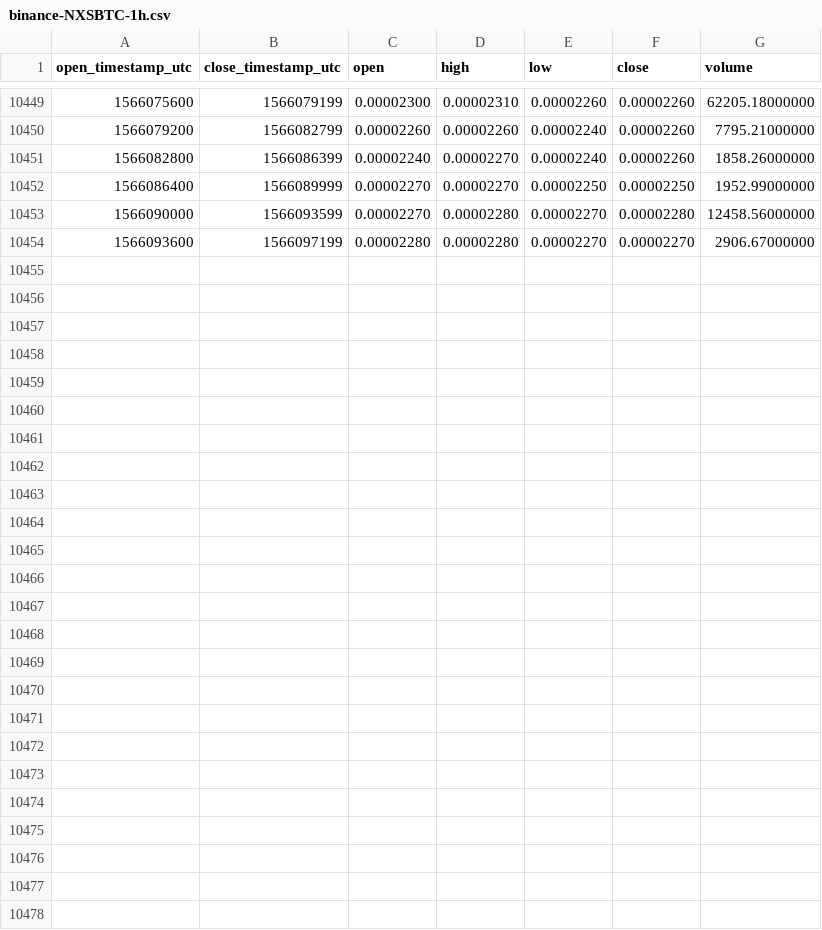
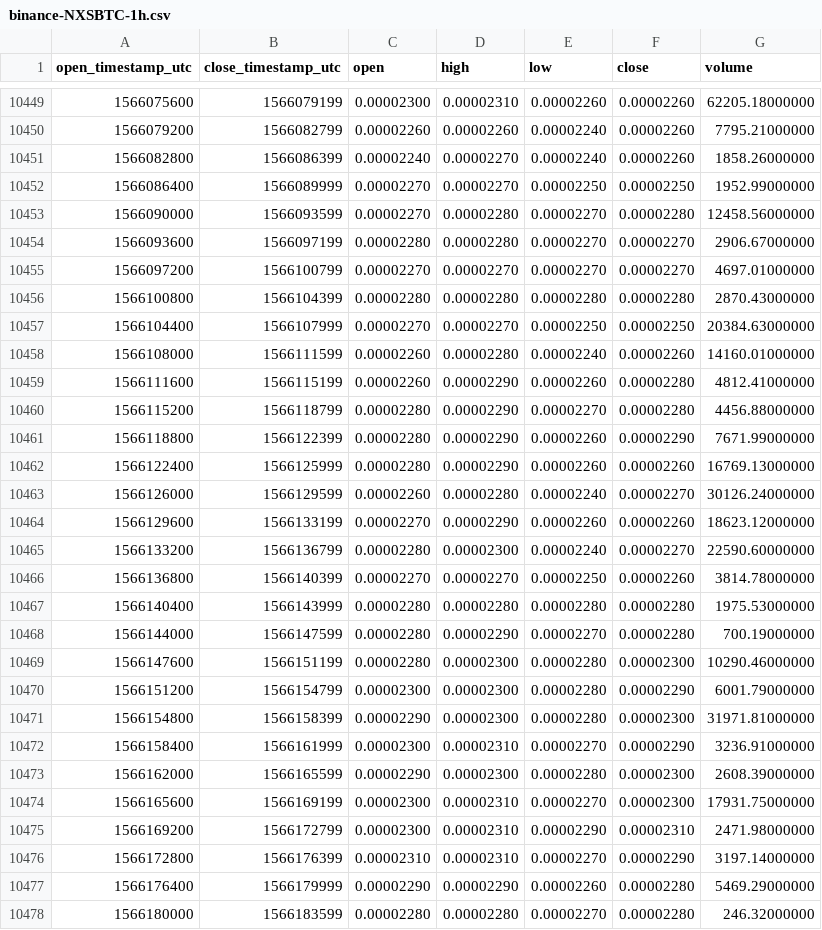
Before and after one commit to cryptobigbro/binance-NXSBTC, a CSV file: binance-NXSBTC-1h.csv, drawn as a sheet; only a part is shown, gaps mark what is left out; the diff names each change by its address in the sheet, - before the commit and + after, or states it on an @@ line.

Commit message:
Update OHLCV data.

```diff
--- a/binance-NXSBTC-1h.csv
+++ b/binance-NXSBTC-1h.csv
+row 10455: 1566097200 | 1566100799 | 0.00002270 | 0.00002270 | 0.00002270 | 0.00002270 | 4697.01000000
+row 10456: 1566100800 | 1566104399 | 0.00002280 | 0.00002280 | 0.00002280 | 0.00002280 | 2870.43000000
+row 10457: 1566104400 | 1566107999 | 0.00002270 | 0.00002270 | 0.00002250 | 0.00002250 | 20384.63000000
+row 10458: 1566108000 | 1566111599 | 0.00002260 | 0.00002280 | 0.00002240 | 0.00002260 | 14160.01000000
+row 10459: 1566111600 | 1566115199 | 0.00002260 | 0.00002290 | 0.00002260 | 0.00002280 | 4812.41000000
+row 10460: 1566115200 | 1566118799 | 0.00002280 | 0.00002290 | 0.00002270 | 0.00002280 | 4456.88000000
+row 10461: 1566118800 | 1566122399 | 0.00002280 | 0.00002290 | 0.00002260 | 0.00002290 | 7671.99000000
+row 10462: 1566122400 | 1566125999 | 0.00002280 | 0.00002290 | 0.00002260 | 0.00002260 | 16769.13000000
+row 10463: 1566126000 | 1566129599 | 0.00002260 | 0.00002280 | 0.00002240 | 0.00002270 | 30126.24000000
+row 10464: 1566129600 | 1566133199 | 0.00002270 | 0.00002290 | 0.00002260 | 0.00002260 | 18623.12000000
+row 10465: 1566133200 | 1566136799 | 0.00002280 | 0.00002300 | 0.00002240 | 0.00002270 | 22590.60000000
+row 10466: 1566136800 | 1566140399 | 0.00002270 | 0.00002270 | 0.00002250 | 0.00002260 | 3814.78000000
+row 10467: 1566140400 | 1566143999 | 0.00002280 | 0.00002280 | 0.00002280 | 0.00002280 | 1975.53000000
+row 10468: 1566144000 | 1566147599 | 0.00002280 | 0.00002290 | 0.00002270 | 0.00002280 | 700.19000000
+row 10469: 1566147600 | 1566151199 | 0.00002280 | 0.00002300 | 0.00002280 | 0.00002300 | 10290.46000000
+row 10470: 1566151200 | 1566154799 | 0.00002300 | 0.00002300 | 0.00002280 | 0.00002290 | 6001.79000000
+row 10471: 1566154800 | 1566158399 | 0.00002290 | 0.00002300 | 0.00002280 | 0.00002300 | 31971.81000000
+row 10472: 1566158400 | 1566161999 | 0.00002300 | 0.00002310 | 0.00002270 | 0.00002290 | 3236.91000000
+row 10473: 1566162000 | 1566165599 | 0.00002290 | 0.00002300 | 0.00002280 | 0.00002300 | 2608.39000000
+row 10474: 1566165600 | 1566169199 | 0.00002300 | 0.00002310 | 0.00002270 | 0.00002300 | 17931.75000000
+row 10475: 1566169200 | 1566172799 | 0.00002300 | 0.00002310 | 0.00002290 | 0.00002310 | 2471.98000000
+row 10476: 1566172800 | 1566176399 | 0.00002310 | 0.00002310 | 0.00002270 | 0.00002290 | 3197.14000000
+row 10477: 1566176400 | 1566179999 | 0.00002290 | 0.00002290 | 0.00002260 | 0.00002280 | 5469.29000000
+row 10478: 1566180000 | 1566183599 | 0.00002280 | 0.00002280 | 0.00002270 | 0.00002280 | 246.32000000
```
Also changed, not shown: binance-NXSBTC-1d.csv.
